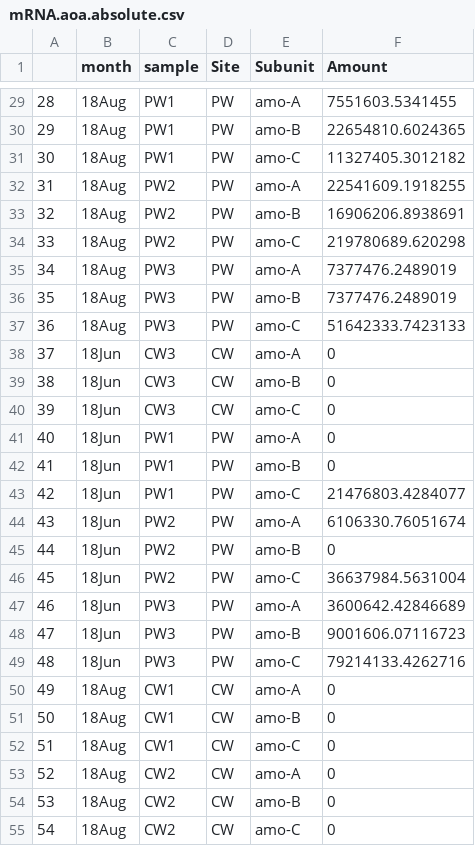
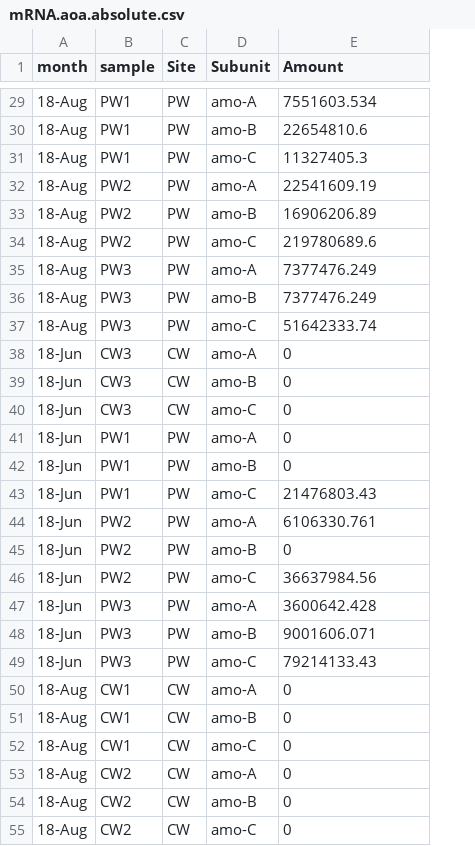
Before and after one commit to aburns2293/wetscapes_amoa, a CSV file: Data/mRNA.aoa.absolute.csv, drawn as a sheet; only a part is shown, gaps mark what is left out; removed rows and columns are numbered as before the commit, all else as after; the diff covers the shown part only; the diff names each change by its address in the sheet, - before the commit and + after, or states it on an @@ line.

```diff
--- a/Data/mRNA.aoa.absolute.csv
+++ b/Data/mRNA.aoa.absolute.csv
-column A, rows 29-55: 28 | 29 | 30 | 31 | 32 | 33 | 34 | 35 | 36 | 37 | 38 | 39 | 40 | 41 | 42 | 43 | 44 | 45 | 46 | 47 | 48 | 49 | 50 | 51 | 52 | 53 | 54
-A29:A37 (month): 18Aug
+A29:A37 (month): 18-Aug
-E29 (Amount): 7551603.5341455
+E29 (Amount): 7551603.534
-E30 (Amount): 22654810.6024365
+E30 (Amount): 22654810.6
-E31 (Amount): 11327405.3012182
+E31 (Amount): 11327405.3
-E32 (Amount): 22541609.1918255
+E32 (Amount): 22541609.19
-E33 (Amount): 16906206.8938691
+E33 (Amount): 16906206.89
-E34 (Amount): 219780689.620298
+E34 (Amount): 219780689.6
-E35:E36 (Amount): 7377476.2489019
+E35:E36 (Amount): 7377476.249
-E37 (Amount): 51642333.7423133
+E37 (Amount): 51642333.74
-A38:A49 (month): 18Jun
+A38:A49 (month): 18-Jun
-E43 (Amount): 21476803.4284077
+E43 (Amount): 21476803.43
-E44 (Amount): 6106330.76051674
+E44 (Amount): 6106330.761
-E46 (Amount): 36637984.5631004
+E46 (Amount): 36637984.56
-E47 (Amount): 3600642.42846689
+E47 (Amount): 3600642.428
-E48 (Amount): 9001606.07116723
+E48 (Amount): 9001606.071
-E49 (Amount): 79214133.4262716
+E49 (Amount): 79214133.43
-A50:A55 (month): 18Aug
+A50:A55 (month): 18-Aug
```
Also changed, not shown: 81 edited cells elsewhere in this file, Data/16SrRNA.aoa.clades.csv, Data/amoa.qpcr.csv, 57 other files.
